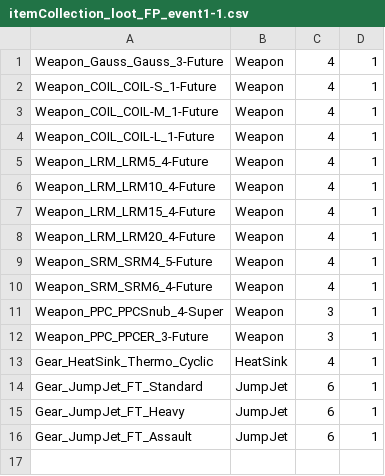
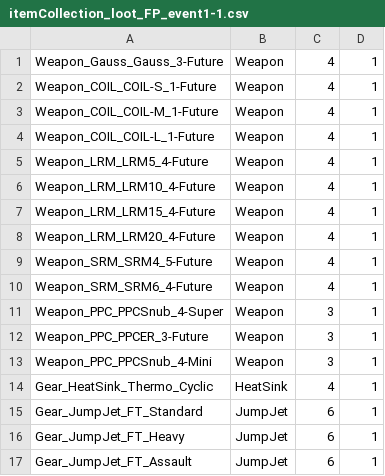
Before and after one commit to korgano/TommorowsTechToday, a CSV file: itemCollections/itemCollection_loot_FP_event1-1.csv, drawn as a sheet; the diff names each change by its address in the sheet, - before the commit and + after, or states it on an @@ line.

```diff
--- a/itemCollections/itemCollection_loot_FP_event1-1.csv
+++ b/itemCollections/itemCollection_loot_FP_event1-1.csv
+row 13: Weapon_PPC_PPCSnub_4-Mini | Weapon | 3 | 1
```
Also changed, not shown: itemCollections/itemCollection_loot_FP_complete.csv, itemCollections/itemCollection_loot_FP_event1-0.csv, 17 other files.
